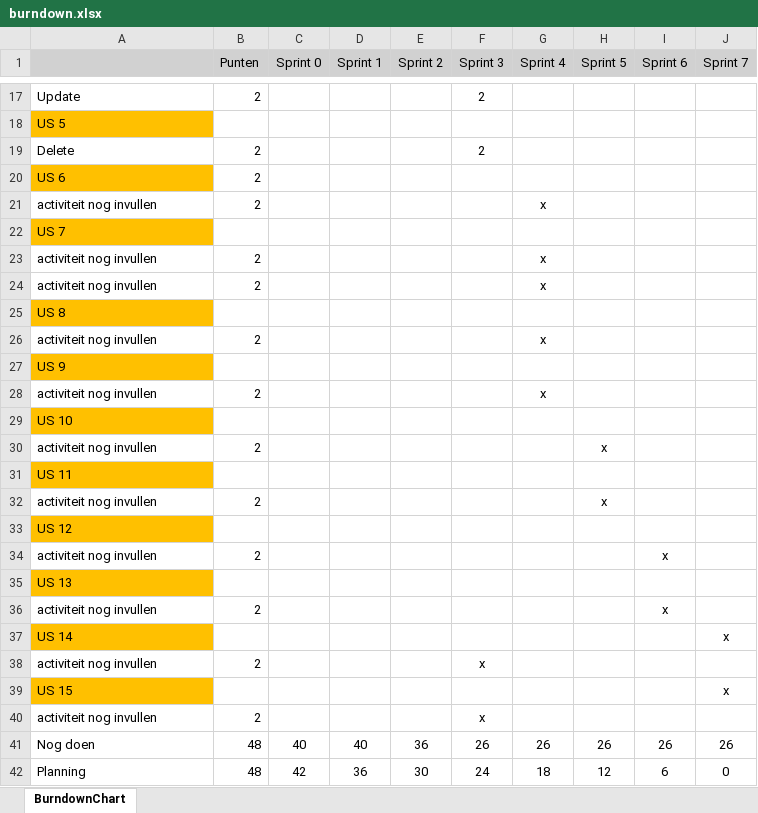
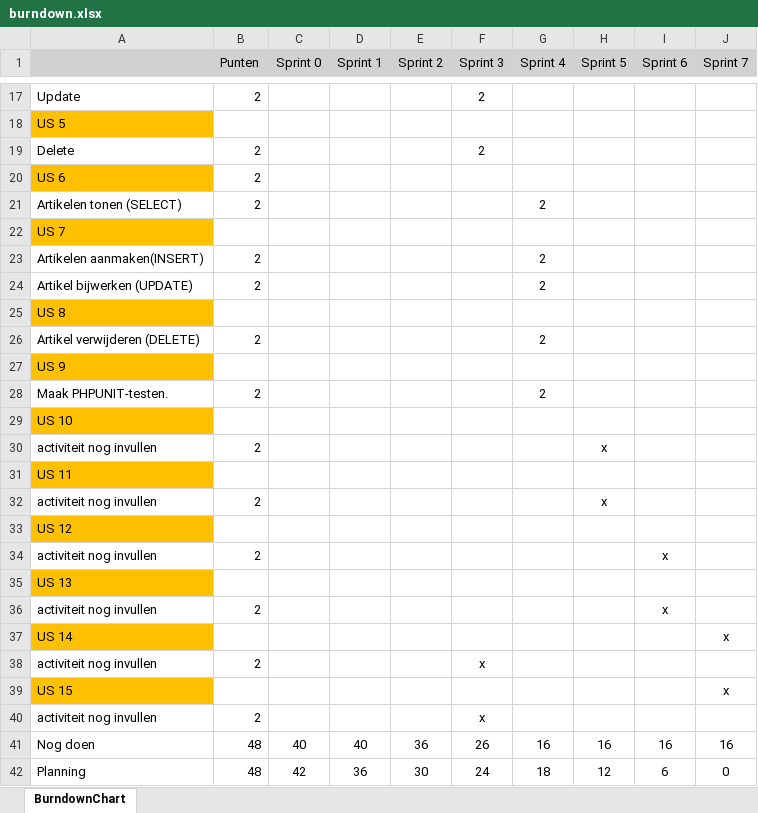
Before and after one commit to qCorek/Projecten2, an Excel workbook: Projecten-Leerjaar2/bas/requirements-planning/burndown.xlsx, sheet BurndownChart, drawn as a sheet; only a part is shown, gaps mark what is left out; values as stored, in another font and other column widths than the file's, no borders; charts and pictures not drawn; removed rows and columns are numbered as before the commit, all else as after; the diff names each change by its address in the sheet, - before the commit and + after, or states it on an @@ line.

Commit message:
Sprint_4

```diff
--- a/Projecten-Leerjaar2/bas/requirements-planning/burndown.xlsx (sheet BurndownChart)
+++ b/Projecten-Leerjaar2/bas/requirements-planning/burndown.xlsx (sheet BurndownChart)
-row 21: activiteit nog invullen | 2 |  |  |  |  | x
+row 21: Artikelen tonen (SELECT) | 2 |  |  |  |  | 2
-row 23: activiteit nog invullen | 2 |  |  |  |  | x
-row 24: activiteit nog invullen | 2 |  |  |  |  | x
+row 23: Artikelen aanmaken(INSERT) | 2 |  |  |  |  | 2
+row 24: Artikel bijwerken (UPDATE) | 2 |  |  |  |  | 2
-row 26: activiteit nog invullen | 2 |  |  |  |  | x
+row 26: Artikel verwijderen (DELETE) | 2 |  |  |  |  | 2
-row 28: activiteit nog invullen | 2 |  |  |  |  | x
+row 28: Maak PHPUNIT-testen. | 2 |  |  |  |  | 2
-G41 (Sprint 4): 26
+G41 (Sprint 4): 16
-H41 (Sprint 5): 26
+H41 (Sprint 5): 16
-I41 (Sprint 6): 26
+I41 (Sprint 6): 16
-J41 (Sprint 7): 26
+J41 (Sprint 7): 16
```
Also changed, not shown: charts or pictures, 6 other files.
